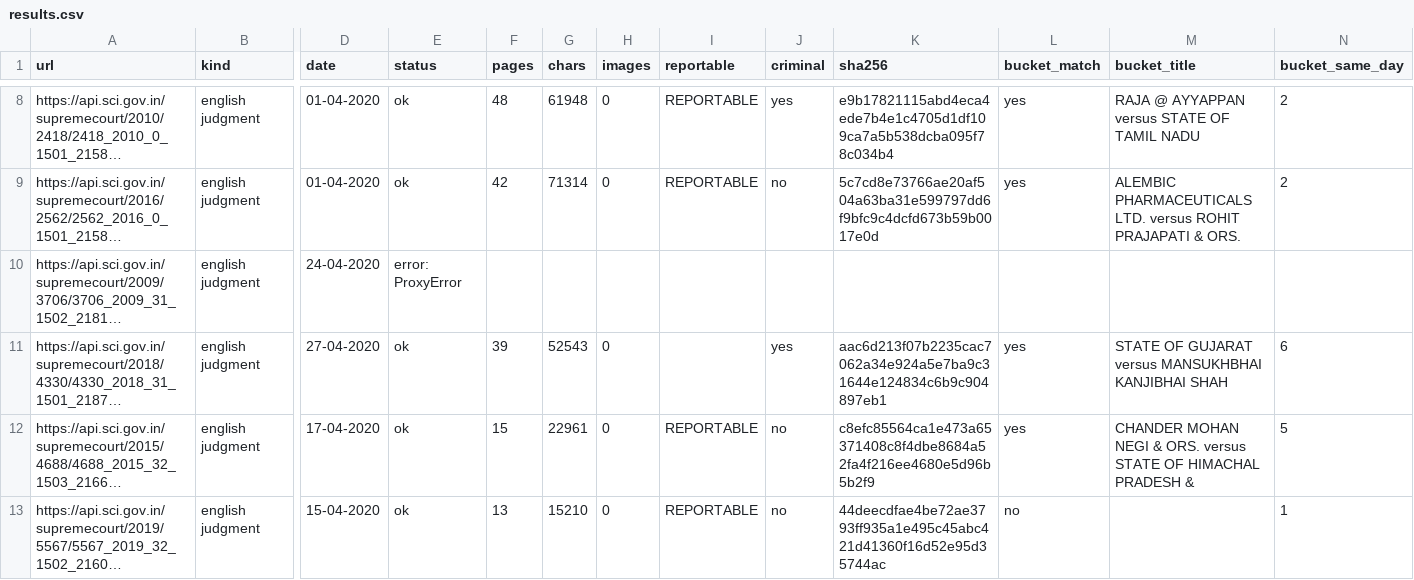
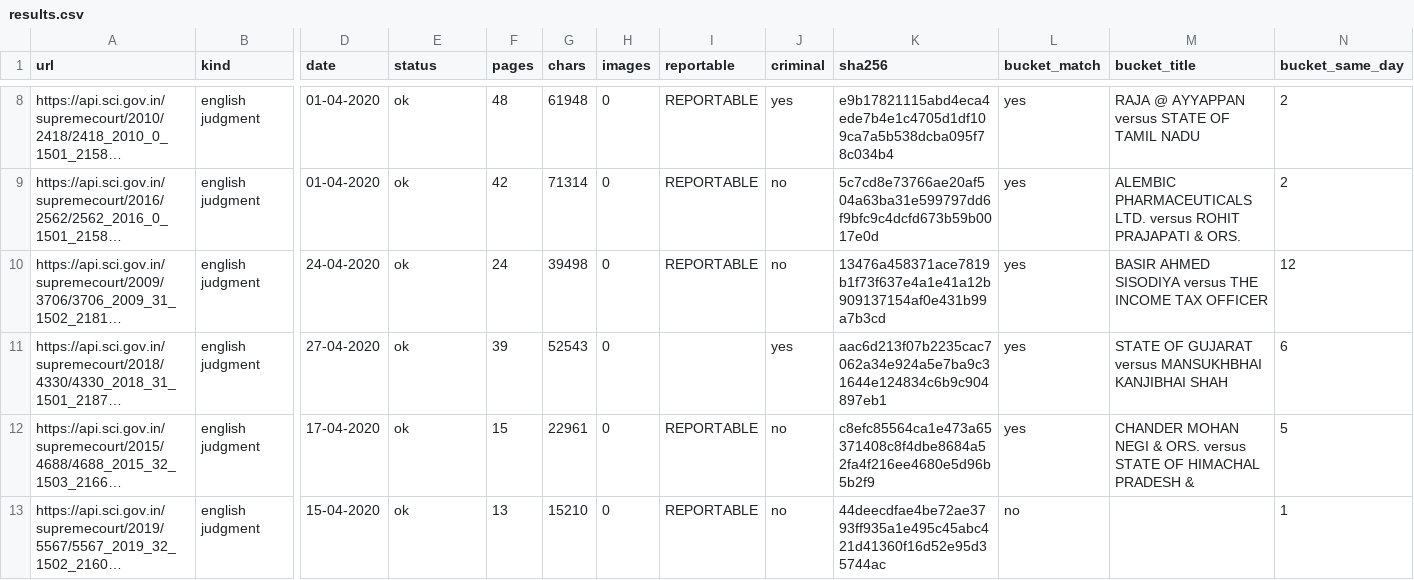
Before and after one commit to Tanbir-Ahm/recourse-sci-pool, a CSV file: new_archive/2020-04/results.csv, drawn as a sheet; only a part is shown, gaps mark what is left out; long unchanged cells end in …; the diff names each change by its address in the sheet, - before the commit and + after, or states it on an @@ line.

```diff
--- a/new_archive/2020-04/results.csv
+++ b/new_archive/2020-04/results.csv
-E10 (status): error: ProxyError
+E10 (status): ok
-F10 (pages): (empty)
+F10 (pages): 24
-G10 (chars): (empty)
+G10 (chars): 39498
-H10 (images): (empty)
+H10 (images): 0
-I10 (reportable): (empty)
+I10 (reportable): REPORTABLE
-J10 (criminal): (empty)
+J10 (criminal): no
-K10 (sha256): (empty)
+K10 (sha256): 13476a458371ace7819b1f73f637e4a1e41a12b909137154af0e431b99a7b3cd
-L10 (bucket_match): (empty)
+L10 (bucket_match): yes
-M10 (bucket_title): (empty)
+M10 (bucket_title): BASIR AHMED SISODIYA versus THE INCOME TAX OFFICER
-N10 (bucket_same_day): (empty)
+N10 (bucket_same_day): 12
```
